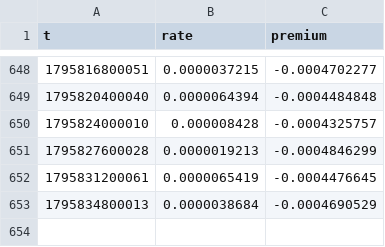
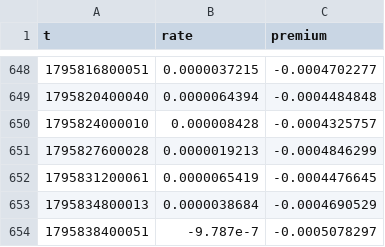
Before and after one commit to rdemb/hyperquant-data, a CSV file: BTC/funding/2026-11.csv, drawn as a sheet; only a part is shown, gaps mark what is left out.

```diff
--- a/BTC/funding/2026-11.csv
+++ b/BTC/funding/2026-11.csv
@@ -653 +653,2 @@ t,rate,premium
 1795834800013,0.0000038684,-0.0004690529
+1795838400051,-9.787e-7,-0.0005078297
```
Also changed, not shown: BTC/1h/2026-11.csv, BTC/1m/2026/11-28.csv.
